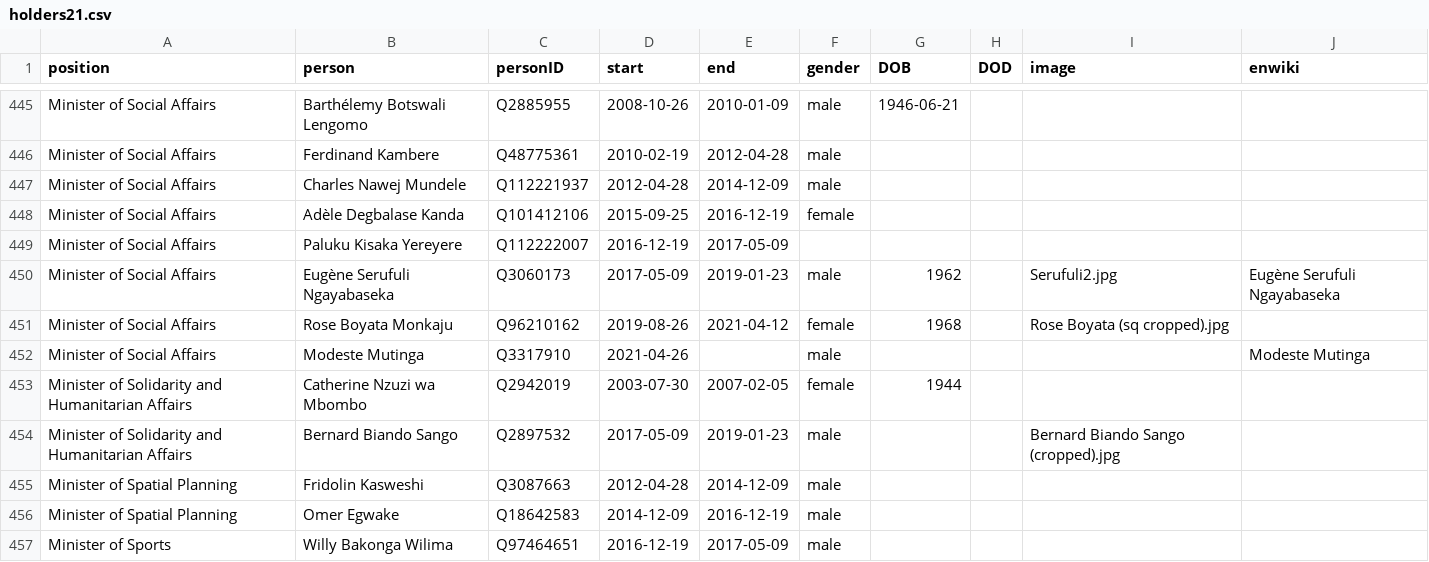
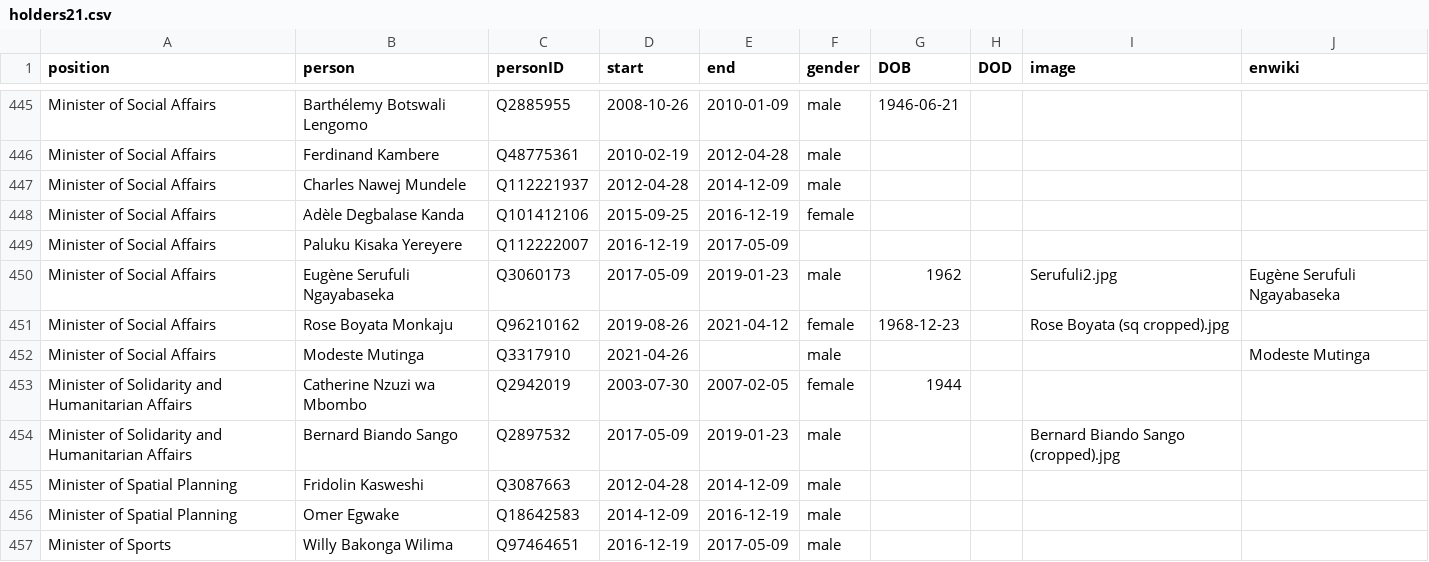
Before and after one commit to every-politician-scrapers/congo-kinshasa-ministers, a CSV file: html/holders21.csv, drawn as a sheet; only a part is shown, gaps mark what is left out.

Commit message:
PCB update

```diff
--- a/html/holders21.csv
+++ b/html/holders21.csv
@@ -450,3 +450,3 @@ Minister of Social Affairs,Paluku Kisaka Yereyere,Q112222007,2016-12-19,2017-05-
 Minister of Social Affairs,Eugène Serufuli Ngayabaseka,Q3060173,2017-05-09,2019-01-23,male,1962,,Serufuli2.jpg,Eugène Serufuli Ngayabaseka
-Minister of Social Affairs,Rose Boyata Monkaju,Q96210162,2019-08-26,2021-04-12,female,1968,,Rose Boyata (sq cropped).jpg,
+Minister of Social Affairs,Rose Boyata Monkaju,Q96210162,2019-08-26,2021-04-12,female,1968-12-23,,Rose Boyata (sq cropped).jpg,
 Minister of Social Affairs,Modeste Mutinga,Q3317910,2021-04-26,,male,,,,Modeste Mutinga
```
